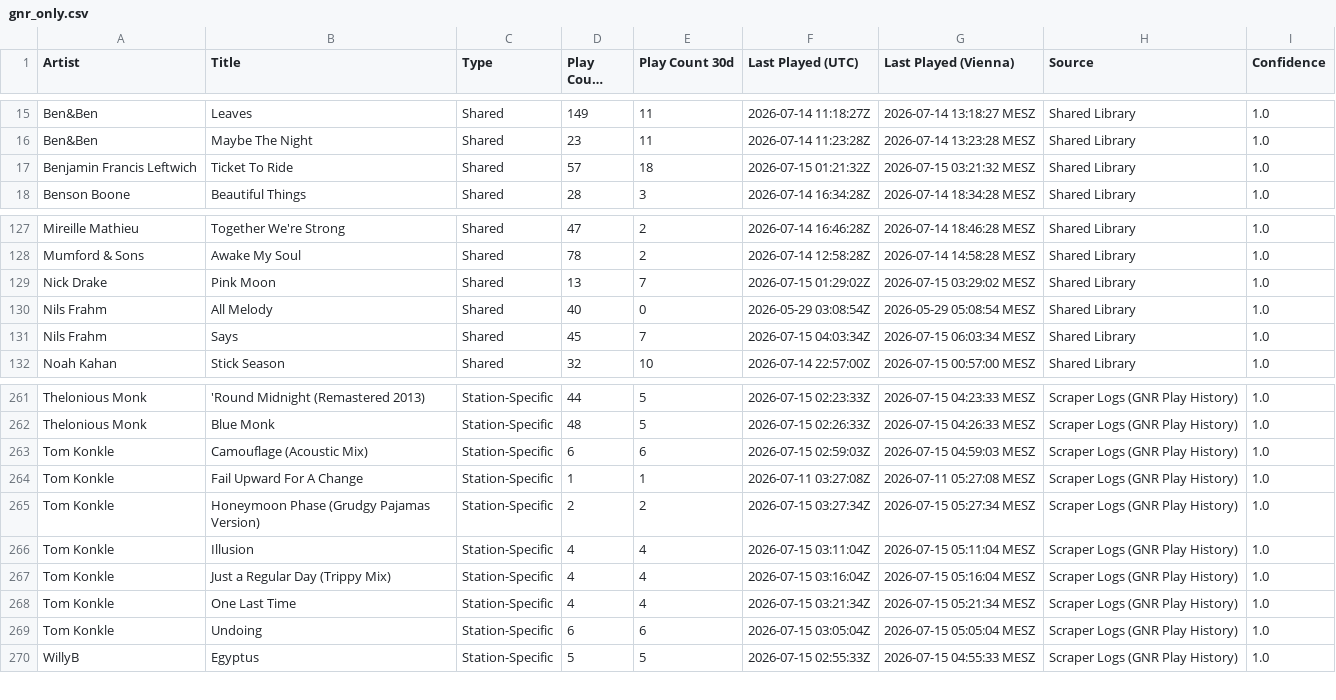
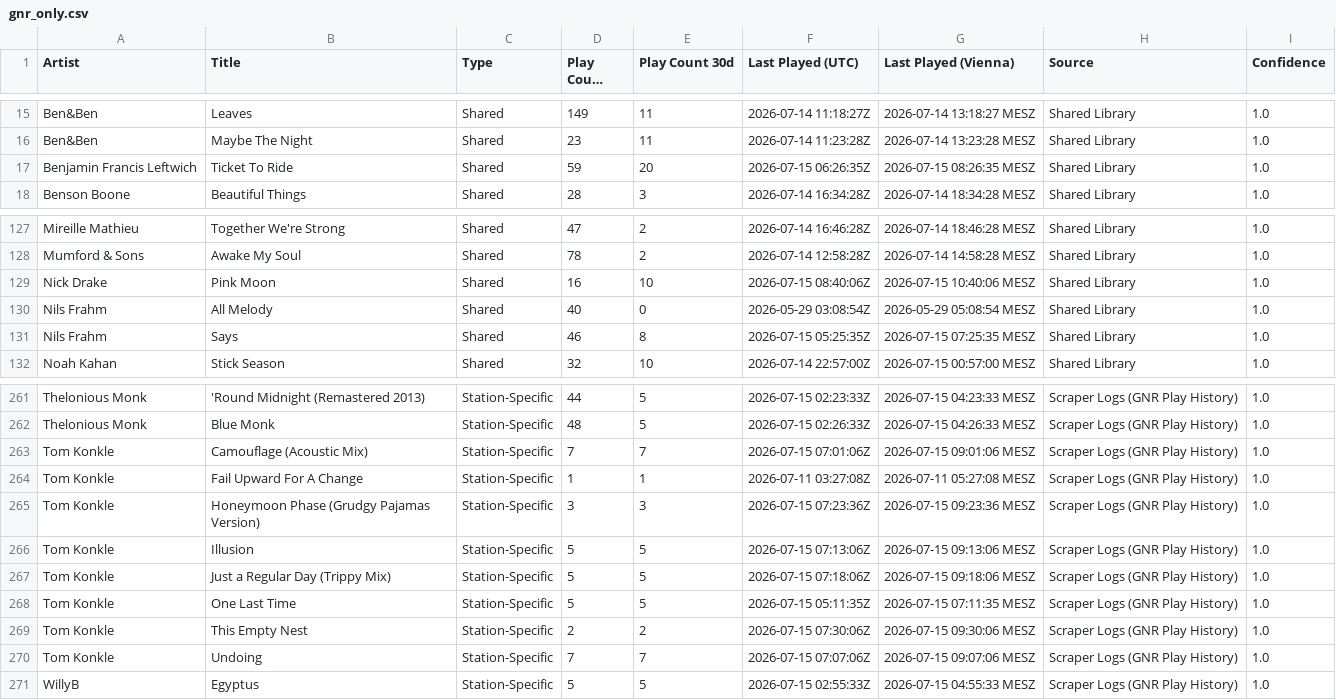
Before and after one commit to KurtWoloch/andon-fm-library, a CSV file: gnr_only.csv, drawn as a sheet; only a part is shown, gaps mark what is left out; long unchanged cells end in …; the diff covers the shown part only.

```diff
--- a/gnr_only.csv
+++ b/gnr_only.csv
@@ -16,3 +16,3 @@ Ben&Ben,Leaves,Shared,149,11,2026-07-14 11:18:27Z,2026-07-14 13:18:27 MESZ,Share
 Ben&Ben,Maybe The Night,Shared,23,11,2026-07-14 11:23:28Z,2026-07-14 13:23:28 MESZ,Shared Library,1.0
-Benjamin Francis Leftwich,Ticket To Ride,Shared,57,18,2026-07-15 01:21:32Z,2026-07-15 03:21:32 MESZ,Shared Library,1.0
+Benjamin Francis Leftwich,Ticket To Ride,Shared,59,20,2026-07-15 06:26:35Z,2026-07-15 08:26:35 MESZ,Shared Library,1.0
 Benson Boone,Beautiful Things,Shared,28,3,2026-07-14 16:34:28Z,2026-07-14 18:34:28 MESZ,Shared Library,1.0
@@ -128,5 +128,5 @@ Mireille Mathieu,Together We're Strong,Shared,47,2,2026-07-14 16:46:28Z,2026-07-
 Mumford & Sons,Awake My Soul,Shared,78,2,2026-07-14 12:58:28Z,2026-07-14 14:58:28 MESZ,Shared Library,1.0
-Nick Drake,Pink Moon,Shared,13,7,2026-07-15 01:29:02Z,2026-07-15 03:29:02 MESZ,Shared Library,1.0
+Nick Drake,Pink Moon,Shared,16,10,2026-07-15 08:40:06Z,2026-07-15 10:40:06 MESZ,Shared Library,1.0
 Nils Frahm,All Melody,Shared,40,0,2026-05-29 03:08:54Z,2026-05-29 05:08:54 MESZ,Shared Library,1.0
-Nils Frahm,Says,Shared,45,7,2026-07-15 04:03:34Z,2026-07-15 06:03:34 MESZ,Shared Library,1.0
+Nils Frahm,Says,Shared,46,8,2026-07-15 05:25:35Z,2026-07-15 07:25:35 MESZ,Shared Library,1.0
 Noah Kahan,Stick Season,Shared,32,10,2026-07-14 22:57:00Z,2026-07-15 00:57:00 MESZ,Shared Library,1.0
@@ -262,9 +262,10 @@ Thelonious Monk,'Round Midnight (Remastered 2013),Station-Specific,44,5,2026-07-
 Thelonious Monk,Blue Monk,Station-Specific,48,5,2026-07-15 02:26:33Z,2026-07-15 04:26:33 MESZ,Scraper Logs (GNR Play History),1.0
-Tom Konkle,Camouflage (Acoustic Mix),Station-Specific,6,6,2026-07-15 02:59:03Z,2026-07-15 04:59:03 MESZ,Scraper Logs (GNR Play History),1.0
+Tom Konkle,Camouflage (Acoustic Mix),Station-Specific,7,7,2026-07-15 07:01:06Z,2026-07-15 09:01:06 MESZ,Scraper Logs (GNR Play History),1.0
 Tom Konkle,Fail Upward For A Change,Station-Specific,1,1,2026-07-11 03:27:08Z,2026-07-11 05:27:08 MESZ,Scraper Logs (GNR Play History),1.0
-Tom Konkle,Honeymoon Phase (Grudgy Pajamas Version),Station-Specific,2,2,2026-07-15 03:27:34Z,2026-07-15 05:27:34 MESZ,Scraper Logs (GNR Play History),1.0
-Tom Konkle,Illusion,Station-Specific,4,4,2026-07-15 03:11:04Z,2026-07-15 05:11:04 MESZ,Scraper Logs (GNR Play History),1.0
-Tom Konkle,Just a Regular Day (Trippy Mix),Station-Specific,4,4,2026-07-15 03:16:04Z,2026-07-15 05:16:04 MESZ,Scraper Logs (GNR Play History),1.0
-Tom Konkle,One Last Time,Station-Specific,4,4,2026-07-15 03:21:34Z,2026-07-15 05:21:34 MESZ,Scraper Logs (GNR Play History),1.0
-Tom Konkle,Undoing,Station-Specific,6,6,2026-07-15 03:05:04Z,2026-07-15 05:05:04 MESZ,Scraper Logs (GNR Play History),1.0
+Tom Konkle,Honeymoon Phase (Grudgy Pajamas Version),Station-Specific,3,3,2026-07-15 07:23:36Z,2026-07-15 09:23:36 MESZ,Scraper Logs (GNR Play History),1.0
+Tom Konkle,Illusion,Station-Specific,5,5,2026-07-15 07:13:06Z,2026-07-15 09:13:06 MESZ,Scraper Logs (GNR Play History),1.0
+Tom Konkle,Just a Regular Day (Trippy Mix),Station-Specific,5,5,2026-07-15 07:18:06Z,2026-07-15 09:18:06 MESZ,Scraper Logs (GNR Play History),1.0
+Tom Konkle,One Last Time,Station-Specific,5,5,2026-07-15 05:11:35Z,2026-07-15 07:11:35 MESZ,Scraper Logs (GNR Play History),1.0
+Tom Konkle,This Empty Nest,Station-Specific,2,2,2026-07-15 07:30:06Z,2026-07-15 09:30:06 MESZ,Scraper Logs (GNR Play History),1.0
+Tom Konkle,Undoing,Station-Specific,7,7,2026-07-15 07:07:06Z,2026-07-15 09:07:06 MESZ,Scraper Logs (GNR Play History),1.0
 WillyB,Egyptus,Station-Specific,5,5,2026-07-15 02:55:33Z,2026-07-15 04:55:33 MESZ,Scraper Logs (GNR Play History),1.0
```
Also changed, not shown: 88 edited cells elsewhere in this file, bb_only.csv, oa_only.csv, 12 other files.
